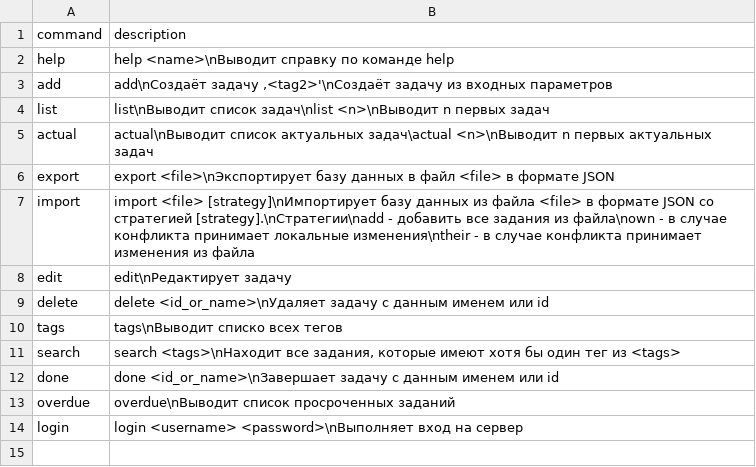
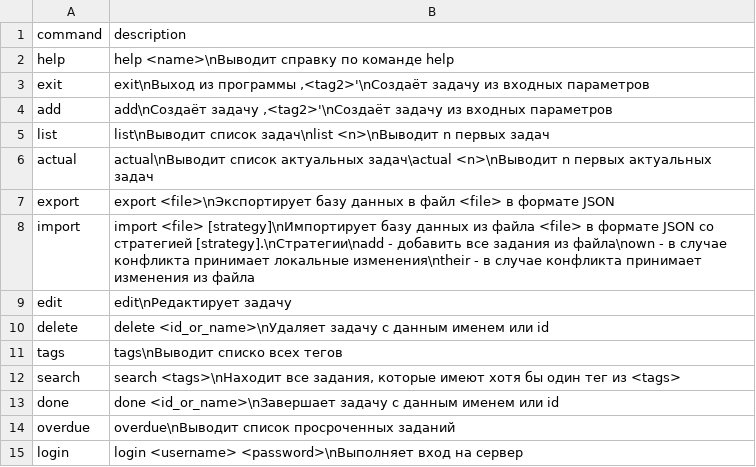
Before and after one commit to mazuninky/st-lab2, a CSV file: app/src/main/resources/help.csv, drawn as a sheet; the diff names each change by its address in the sheet, - before the commit and + after, or states it on an @@ line.

Commit message:
Data tests enchacment

```diff
--- a/app/src/main/resources/help.csv
+++ b/app/src/main/resources/help.csv
+row 3: exit | exit\nВыход из программы ,<tag2>'\nСоздаёт задачу из входных параметров
```
Also changed, not shown: 19 other files.
